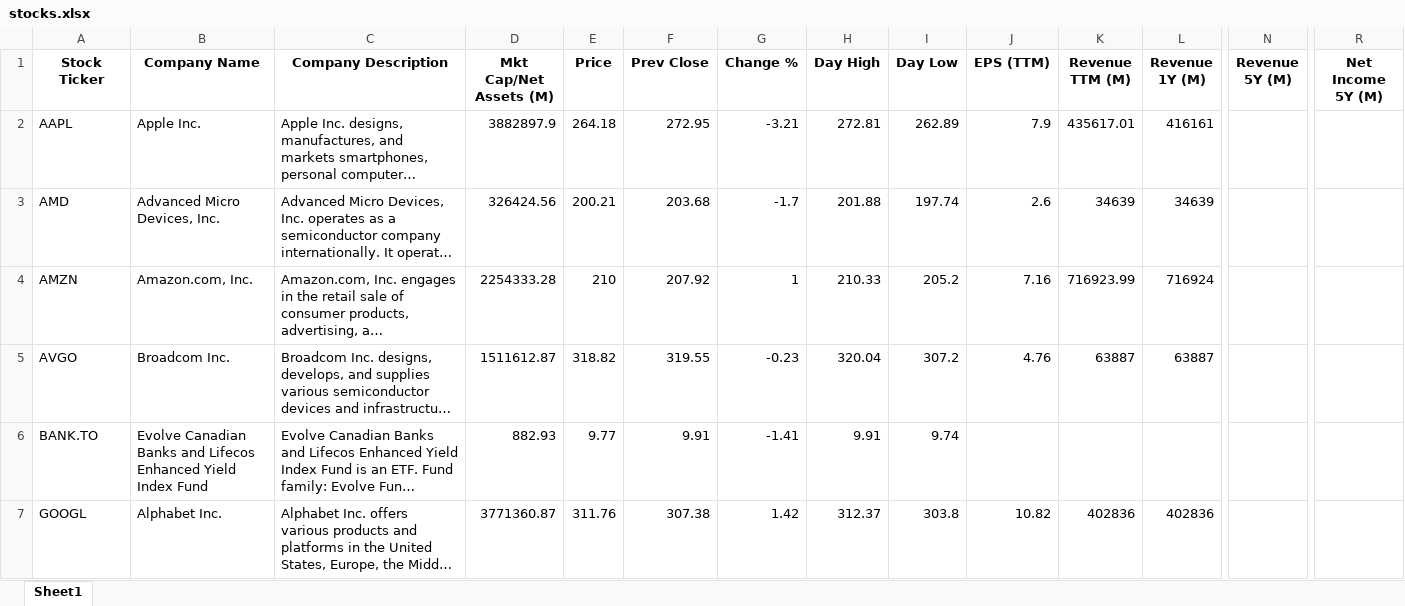
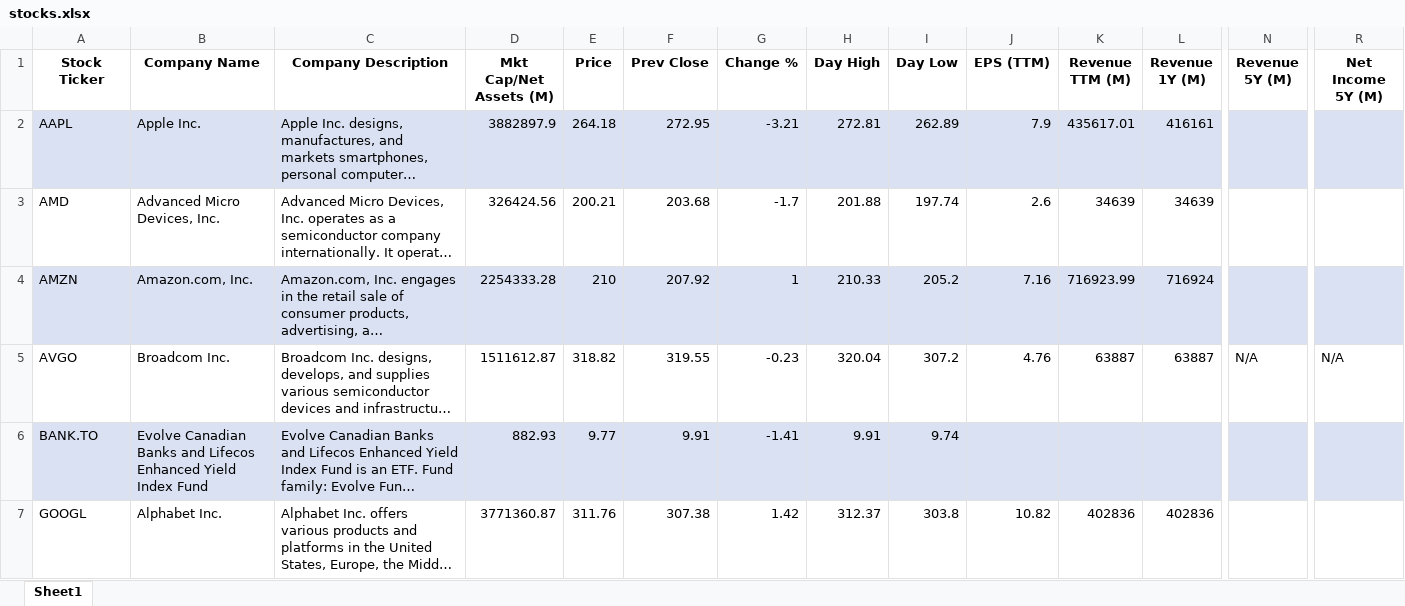
Before and after one commit to gaboch1909/claude_code, an Excel workbook: stocks.xlsx, sheet Sheet1, drawn as a sheet; only a part is shown, gaps mark what is left out; long unchanged cells end in …; values as stored, in another font and other column widths than the file's, no borders; the diff covers the shown part only; the diff names each change by its address in the sheet, - before the commit and + after, or states it on an @@ line.

```diff
--- a/stocks.xlsx (sheet Sheet1)
+++ b/stocks.xlsx (sheet Sheet1)
-A2:R2 fill: none
+A2:R2 fill: #D9E1F2
-A4:R4 fill: none
+A4:R4 fill: #D9E1F2
-N5 (Revenue 5Y (M)): (empty)
+N5 (Revenue 5Y (M)): N/A
-R5 (Net Income 5Y (M)): (empty)
+R5 (Net Income 5Y (M)): N/A
-A6:R6 fill: none
+A6:R6 fill: #D9E1F2
```
Also changed, not shown: 1 added row, 1 removed row, 8 edited cells and cell formats elsewhere in this sheet.
